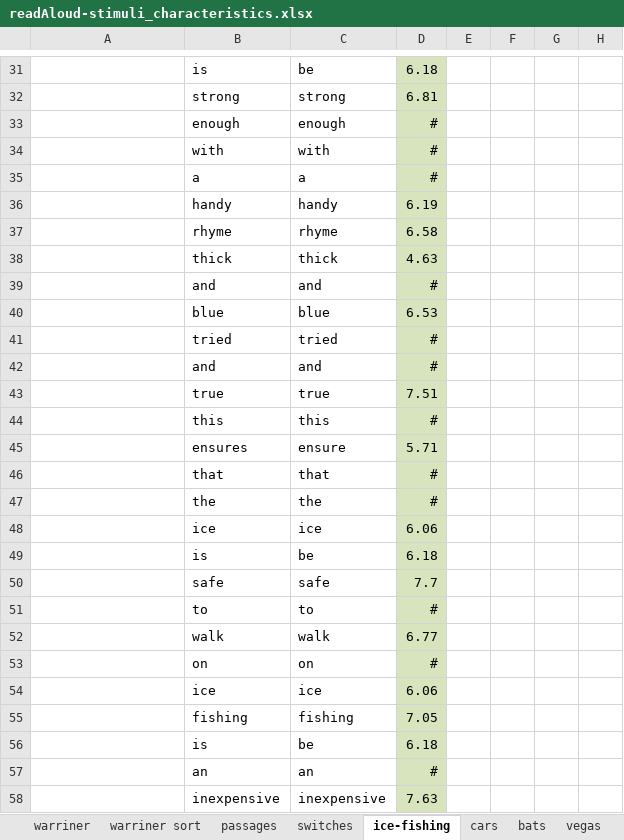
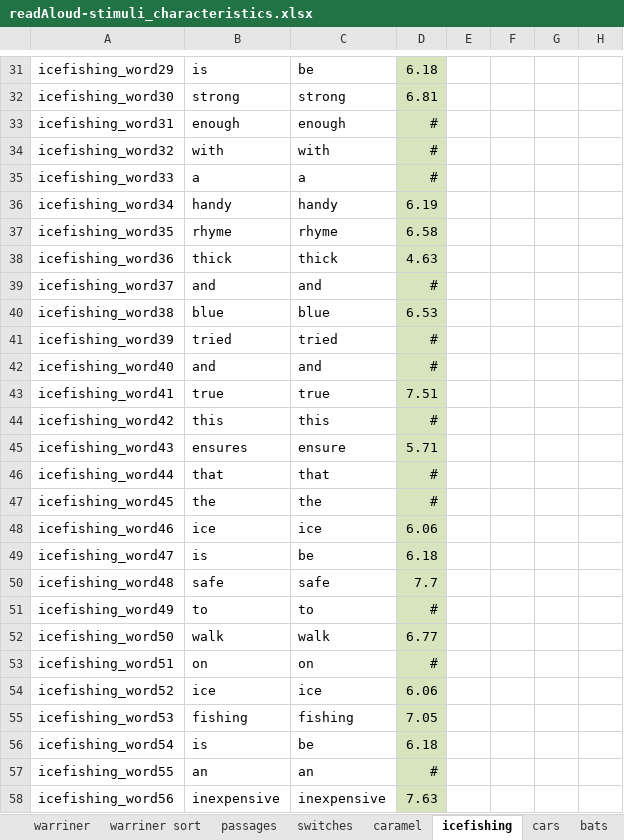
Before and after one commit to NDCLab/readAloud-valence-dataset, an Excel workbook: materials/readAloud-ldt/stimuli/readAloud/readAloud-stimuli_characteristics.xlsx, sheet icefishing, drawn as a sheet; only a part is shown, gaps mark what is left out; values as stored, in another font and other column widths than the file's, no borders; the diff covers the shown part only; the diff names each change by its address in the sheet, - before the commit and + after, or states it on an @@ line.

```diff
--- a/materials/readAloud-ldt/stimuli/readAloud/readAloud-stimuli_characteristics.xlsx (sheet icefishing)
+++ b/materials/readAloud-ldt/stimuli/readAloud/readAloud-stimuli_characteristics.xlsx (sheet icefishing)
-sheet tab: ice-fishing
+sheet tab: icefishing
+sheet tab: caramel
-A31: (empty)
+A31: icefishing_word29
-A32: (empty)
+A32: icefishing_word30
-A33: (empty)
+A33: icefishing_word31
-A34: (empty)
+A34: icefishing_word32
-A35: (empty)
+A35: icefishing_word33
-A36: (empty)
+A36: icefishing_word34
-A37: (empty)
+A37: icefishing_word35
-A38: (empty)
+A38: icefishing_word36
-A39: (empty)
+A39: icefishing_word37
-A40: (empty)
+A40: icefishing_word38
-A41: (empty)
+A41: icefishing_word39
-A42: (empty)
+A42: icefishing_word40
-A43: (empty)
+A43: icefishing_word41
-A44: (empty)
+A44: icefishing_word42
-A45: (empty)
+A45: icefishing_word43
-A46: (empty)
+A46: icefishing_word44
-A47: (empty)
+A47: icefishing_word45
-A48: (empty)
+A48: icefishing_word46
-A49: (empty)
+A49: icefishing_word47
-A50: (empty)
+A50: icefishing_word48
-A51: (empty)
+A51: icefishing_word49
-A52: (empty)
+A52: icefishing_word50
-A53: (empty)
+A53: icefishing_word51
-A54: (empty)
+A54: icefishing_word52
-A55: (empty)
+A55: icefishing_word53
-A56: (empty)
+A56: icefishing_word54
-A57: (empty)
+A57: icefishing_word55
-A58: (empty)
+A58: icefishing_word56
```
Also changed, not shown: 134 edited cells elsewhere in this sheet, sheet passages, sheet switches, formulas that keep their value, 1 other file.
